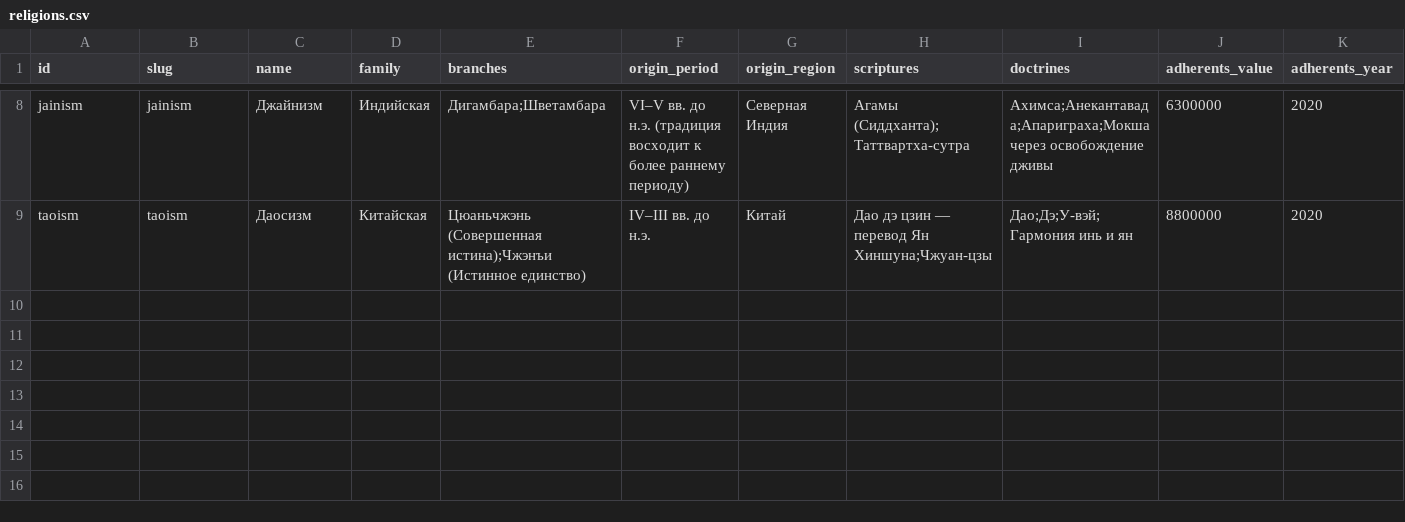
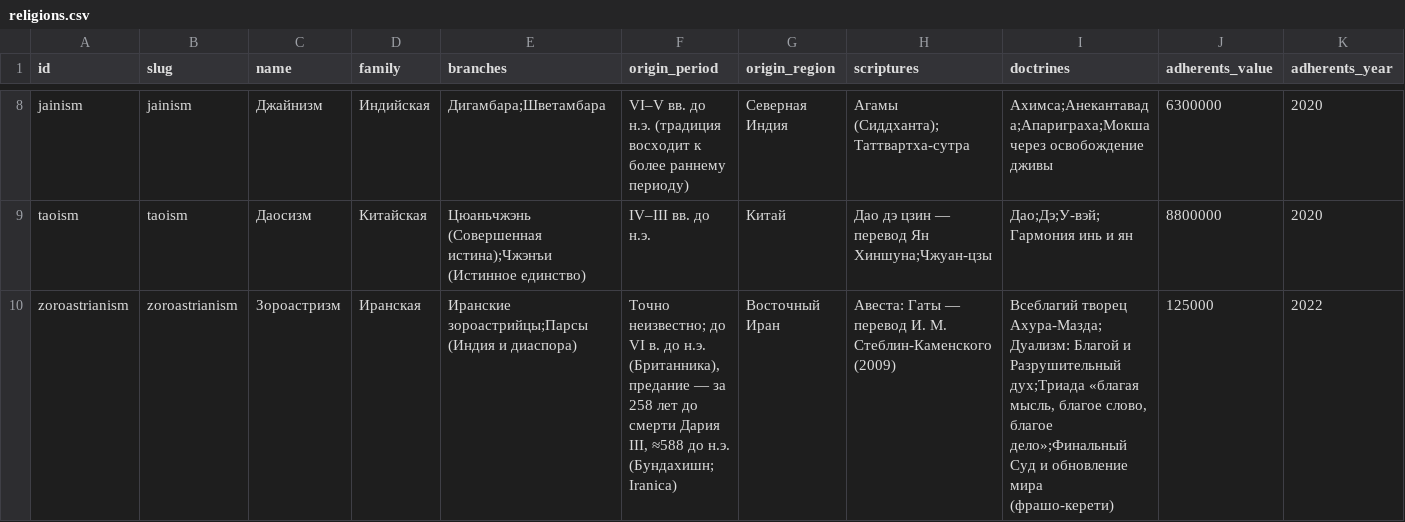
Before and after one commit to atlasreligy/atlasreligy.github.io, a CSV file: data/religions.csv, drawn as a sheet; only a part is shown, gaps mark what is left out; rows hold the shown columns only; the diff names each change by its address in the sheet, - before the commit and + after, or states it on an @@ line.

Commit message:
Publish 2026-11-03: zoroastrianism (9th tradition), Yasna 30.4 in the death topic, label density fix, nine-traditions sweep

```diff
--- a/data/religions.csv
+++ b/data/religions.csv
+row 10: zoroastrianism | zoroastrianism | Зороастризм | Иранская | Иранские зороастрийцы;Парсы (Индия и диаспора) | Точно неизвестно; до VI в. до н.э. (Британника), предание — за 258 лет до смерти Дария III, ≈588 до н.э. (Бундахишн; Iranica) | Восточный Иран | Авеста: Гаты — перевод И. М. Стеблин-Каменского (2009) | Всеблагий творец Ахура-Мазда;Дуализм: Благой и Разрушительный дух;Триада «благая мысль, благое слово, благое дело»;Финальный Суд и обновление мира (фрашо-керети) | 125000 | 2022
```
Also changed, not shown: 55 other files.
